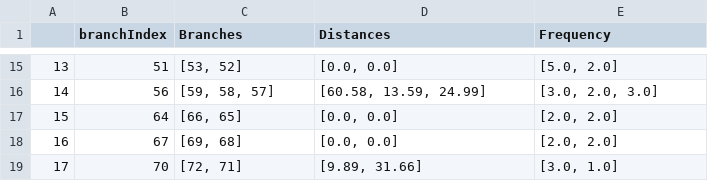
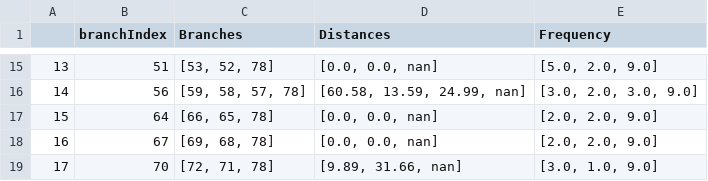
Before and after one commit to AgentArachnid66/StoryPlaces-Research-Project, a CSV file: Datasets/csv/BranchAnalysis.csv, drawn as a sheet; only a part is shown, gaps mark what is left out; the diff covers the shown part only.

```diff
--- a/Datasets/csv/BranchAnalysis.csv
+++ b/Datasets/csv/BranchAnalysis.csv
@@ -15,5 +15,5 @@
-13,51,"[53, 52]","[0.0, 0.0]","[5.0, 2.0]"
-14,56,"[59, 58, 57]","[60.58, 13.59, 24.99]","[3.0, 2.0, 3.0]"
-15,64,"[66, 65]","[0.0, 0.0]","[2.0, 2.0]"
-16,67,"[69, 68]","[0.0, 0.0]","[2.0, 2.0]"
-17,70,"[72, 71]","[9.89, 31.66]","[3.0, 1.0]"
+13,51,"[53, 52, 78]","[0.0, 0.0, nan]","[5.0, 2.0, 9.0]"
+14,56,"[59, 58, 57, 78]","[60.58, 13.59, 24.99, nan]","[3.0, 2.0, 3.0, 9.0]"
+15,64,"[66, 65, 78]","[0.0, 0.0, nan]","[2.0, 2.0, 9.0]"
+16,67,"[69, 68, 78]","[0.0, 0.0, nan]","[2.0, 2.0, 9.0]"
+17,70,"[72, 71, 78]","[9.89, 31.66, nan]","[3.0, 1.0, 9.0]"
```
Also changed, not shown: 36 edited cells elsewhere in this file, 2 other files.
